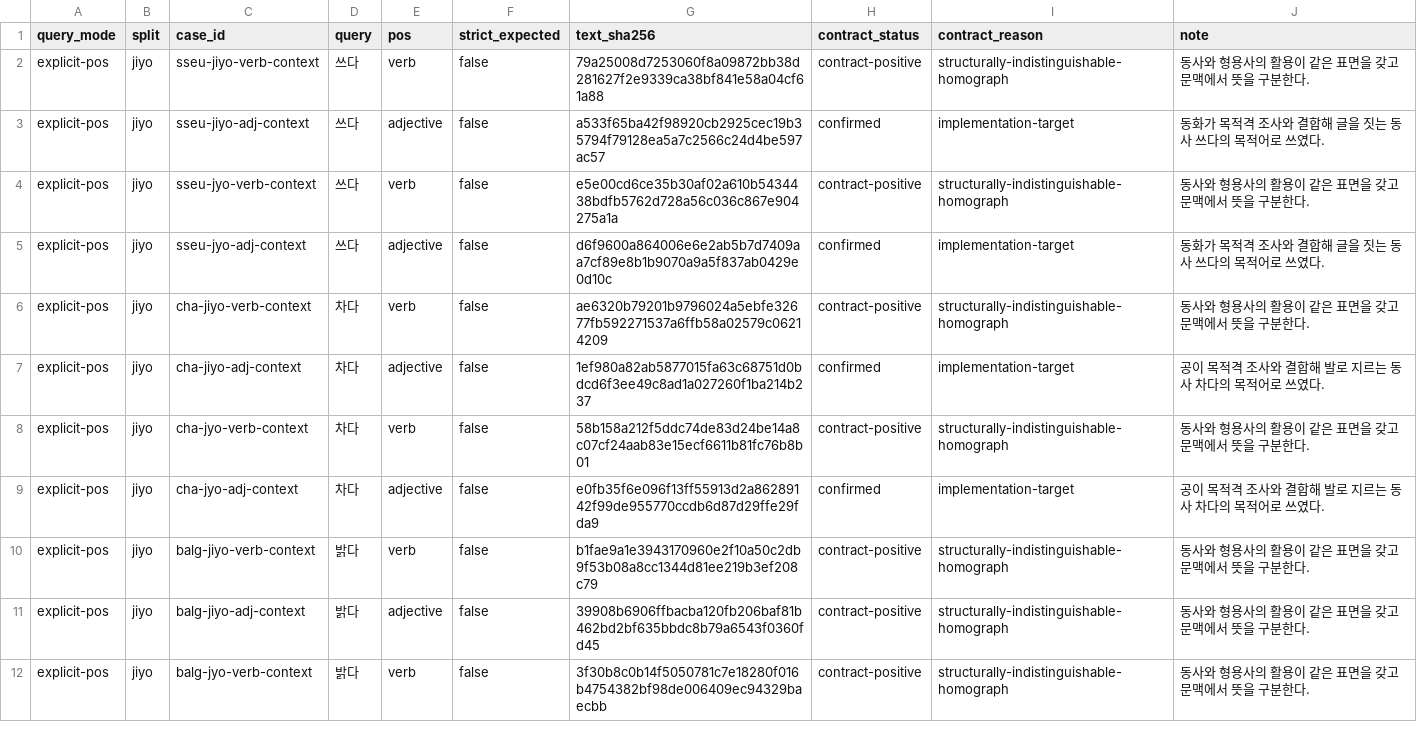
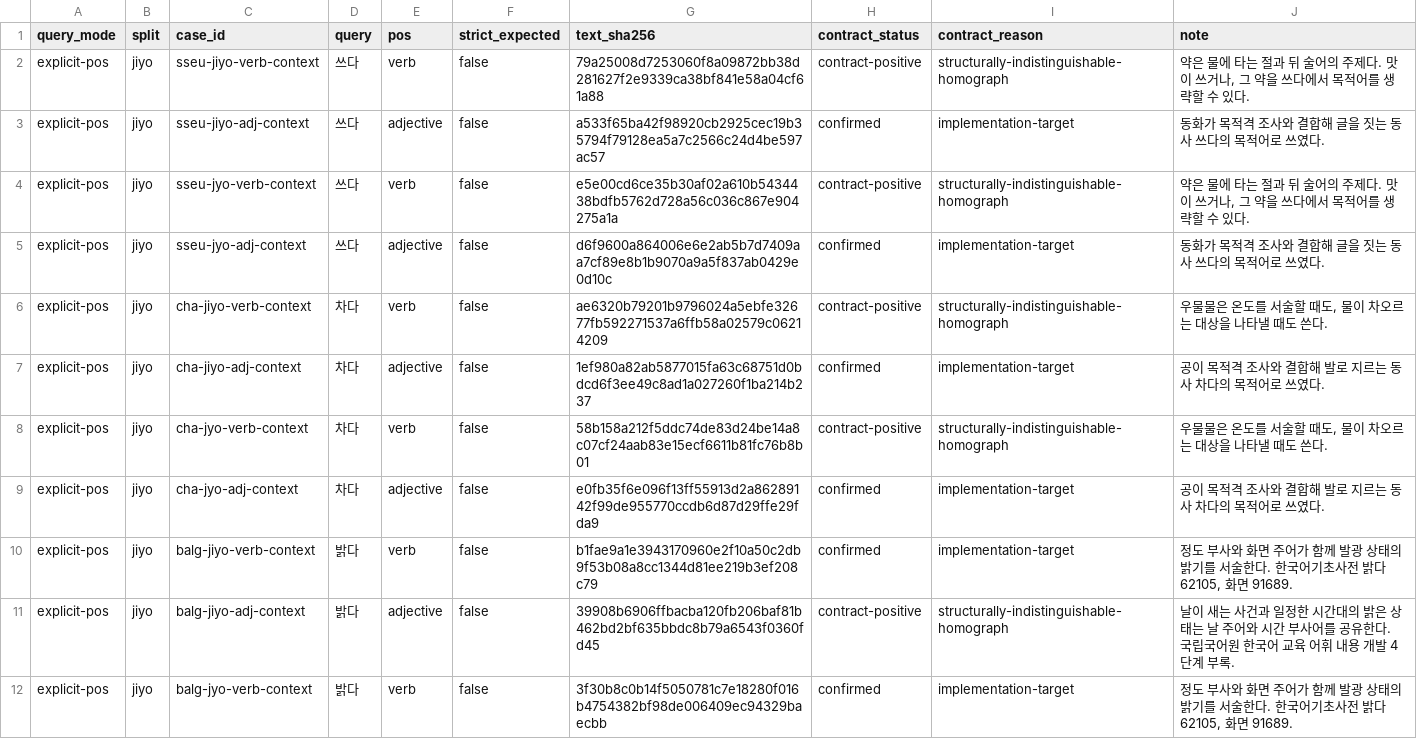
Before and after one commit to SeokminHong/kfind, a TSV file: tools/morph-compare/jiyo-contract-reviews.tsv, drawn as a sheet; only a part is shown; the diff covers the shown part only.

Commit message:
명사 논항과 수량으로 남은 동형 용언 오탐 수정 (#935)
* feat(kfind/data): 문형 판정용 사전 분류를 외부 리소스로 제공

* fix(kfind/morph): 명사 논항과 수량으로 동형 용언 구분

* docs(kfind/benchmark): 동형 용언 재검토와 WASM 크기 기록

* fix(kfind/morph): 방향어 어순과 구매 용언 활용 보존

* docs(kfind/benchmark): 어순과 구매 활용 대조 결과 갱신

* fix(kfind/morph): 소유 목적어와 병렬 명사 술어의 피동 오탐 제거

* docs(kfind/benchmark): 소유와 명사 병렬 판정 측정 기록

```diff
--- a/tools/morph-compare/jiyo-contract-reviews.tsv
+++ b/tools/morph-compare/jiyo-contract-reviews.tsv
@@ -1,12 +1,12 @@
 query_mode	split	case_id	query	pos	strict_expected	text_sha256	contract_status	contract_reason	note
-explicit-pos	jiyo	sseu-jiyo-verb-context	쓰다	verb	false	79a25008d7253060f8a09872bb38d281627f2e9339ca38bf841e58a04cf61a88	contract-positive	structurally-indistinguishable-homograph	동사와 형용사의 활용이 같은 표면을 갖고 문맥에서 뜻을 구분한다.
+explicit-pos	jiyo	sseu-jiyo-verb-context	쓰다	verb	false	79a25008d7253060f8a09872bb38d281627f2e9339ca38bf841e58a04cf61a88	contract-positive	structurally-indistinguishable-homograph	약은 물에 타는 절과 뒤 술어의 주제다. 맛이 쓰거나, 그 약을 쓰다에서 목적어를 생략할 수 있다.
 explicit-pos	jiyo	sseu-jiyo-adj-context	쓰다	adjective	false	a533f65ba42f98920cb2925cec19b35794f79128ea5a7c2566c24d4be597ac57	confirmed	implementation-target	동화가 목적격 조사와 결합해 글을 짓는 동사 쓰다의 목적어로 쓰였다.
-explicit-pos	jiyo	sseu-jyo-verb-context	쓰다	verb	false	e5e00cd6ce35b30af02a610b5434438bdfb5762d728a56c036c867e904275a1a	contract-positive	structurally-indistinguishable-homograph	동사와 형용사의 활용이 같은 표면을 갖고 문맥에서 뜻을 구분한다.
+explicit-pos	jiyo	sseu-jyo-verb-context	쓰다	verb	false	e5e00cd6ce35b30af02a610b5434438bdfb5762d728a56c036c867e904275a1a	contract-positive	structurally-indistinguishable-homograph	약은 물에 타는 절과 뒤 술어의 주제다. 맛이 쓰거나, 그 약을 쓰다에서 목적어를 생략할 수 있다.
 explicit-pos	jiyo	sseu-jyo-adj-context	쓰다	adjective	false	d6f9600a864006e6e2ab5b7d7409aa7cf89e8b1b9070a9a5f837ab0429e0d10c	confirmed	implementation-target	동화가 목적격 조사와 결합해 글을 짓는 동사 쓰다의 목적어로 쓰였다.
-explicit-pos	jiyo	cha-jiyo-verb-context	차다	verb	false	ae6320b79201b9796024a5ebfe32677fb592271537a6ffb58a02579c06214209	contract-positive	structurally-indistinguishable-homograph	동사와 형용사의 활용이 같은 표면을 갖고 문맥에서 뜻을 구분한다.
+explicit-pos	jiyo	cha-jiyo-verb-context	차다	verb	false	ae6320b79201b9796024a5ebfe32677fb592271537a6ffb58a02579c06214209	contract-positive	structurally-indistinguishable-homograph	우물물은 온도를 서술할 때도, 물이 차오르는 대상을 나타낼 때도 쓴다.
 explicit-pos	jiyo	cha-jiyo-adj-context	차다	adjective	false	1ef980a82ab5877015fa63c68751d0bdcd6f3ee49c8ad1a027260f1ba214b237	confirmed	implementation-target	공이 목적격 조사와 결합해 발로 지르는 동사 차다의 목적어로 쓰였다.
-explicit-pos	jiyo	cha-jyo-verb-context	차다	verb	false	58b158a212f5ddc74de83d24be14a8c07cf24aab83e15ecf6611b81fc76b8b01	contract-positive	structurally-indistinguishable-homograph	동사와 형용사의 활용이 같은 표면을 갖고 문맥에서 뜻을 구분한다.
+explicit-pos	jiyo	cha-jyo-verb-context	차다	verb	false	58b158a212f5ddc74de83d24be14a8c07cf24aab83e15ecf6611b81fc76b8b01	contract-positive	structurally-indistinguishable-homograph	우물물은 온도를 서술할 때도, 물이 차오르는 대상을 나타낼 때도 쓴다.
 explicit-pos	jiyo	cha-jyo-adj-context	차다	adjective	false	e0fb35f6e096f13ff55913d2a86289142f99de955770ccdb6d87d29ffe29fda9	confirmed	implementation-target	공이 목적격 조사와 결합해 발로 지르는 동사 차다의 목적어로 쓰였다.
-explicit-pos	jiyo	balg-jiyo-verb-context	밝다	verb	false	b1fae9a1e3943170960e2f10a50c2db9f53b08a8cc1344d81ee219b3ef208c79	contract-positive	structurally-indistinguishable-homograph	동사와 형용사의 활용이 같은 표면을 갖고 문맥에서 뜻을 구분한다.
-explicit-pos	jiyo	balg-jiyo-adj-context	밝다	adjective	false	39908b6906ffbacba120fb206baf81b462bd2bf635bbdc8b79a6543f0360fd45	contract-positive	structurally-indistinguishable-homograph	동사와 형용사의 활용이 같은 표면을 갖고 문맥에서 뜻을 구분한다.
-explicit-pos	jiyo	balg-jyo-verb-context	밝다	verb	false	3f30b8c0b14f5050781c7e18280f016b4754382bf98de006409ec94329baecbb	contract-positive	structurally-indistinguishable-homograph	동사와 형용사의 활용이 같은 표면을 갖고 문맥에서 뜻을 구분한다.
+explicit-pos	jiyo	balg-jiyo-verb-context	밝다	verb	false	b1fae9a1e3943170960e2f10a50c2db9f53b08a8cc1344d81ee219b3ef208c79	confirmed	implementation-target	정도 부사와 화면 주어가 함께 발광 상태의 밝기를 서술한다. 한국어기초사전 밝다 62105, 화면 91689.
+explicit-pos	jiyo	balg-jiyo-adj-context	밝다	adjective	false	39908b6906ffbacba120fb206baf81b462bd2bf635bbdc8b79a6543f0360fd45	contract-positive	structurally-indistinguishable-homograph	날이 새는 사건과 일정한 시간대의 밝은 상태는 날 주어와 시간 부사어를 공유한다. 국립국어원 한국어 교육 어휘 내용 개발 4단계 부록.
+explicit-pos	jiyo	balg-jyo-verb-context	밝다	verb	false	3f30b8c0b14f5050781c7e18280f016b4754382bf98de006409ec94329baecbb	confirmed	implementation-target	정도 부사와 화면 주어가 함께 발광 상태의 밝기를 서술한다. 한국어기초사전 밝다 62105, 화면 91689.
```
Also changed, not shown: 23 edited cells elsewhere in this file, tools/morph-compare/copula-conditional-contract-reviews.tsv, tools/morph-compare/dao-contract-reviews.tsv, 29 other files.
